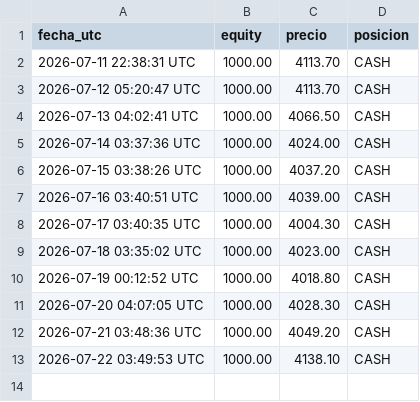
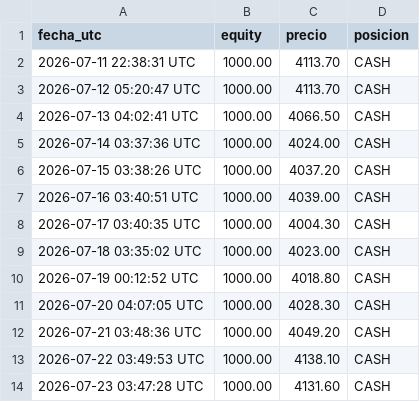
Before and after one commit to christianprimero926/btc-bot-panel, a CSV file: gold_equity_history.csv, drawn as a sheet; the diff names each change by its address in the sheet, - before the commit and + after, or states it on an @@ line.

```diff
--- a/gold_equity_history.csv
+++ b/gold_equity_history.csv
+row 14: 2026-07-23 03:47:28 UTC | 1000.00 | 4131.60 | CASH
```
Also changed, not shown: equity_history.csv, meur15_trades.csv, 28 other files.
